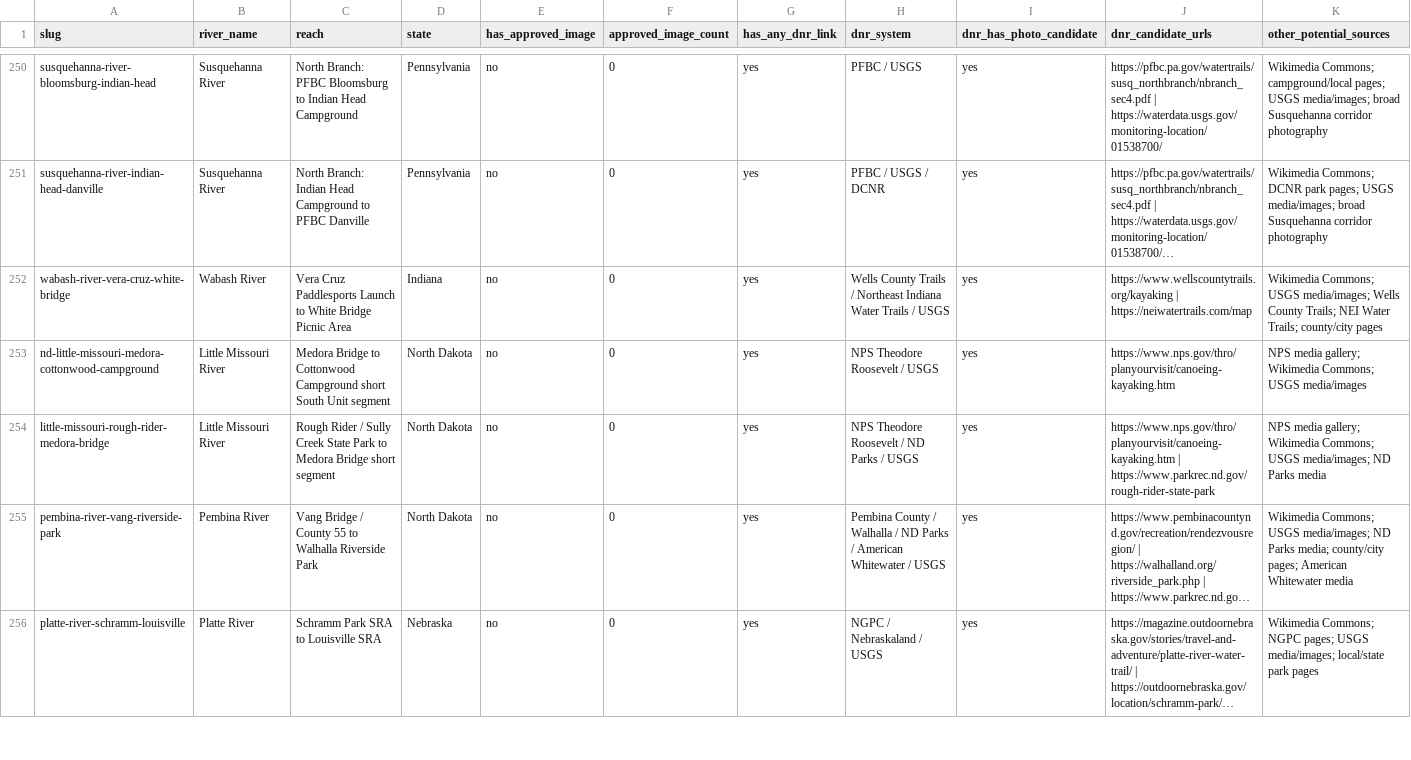
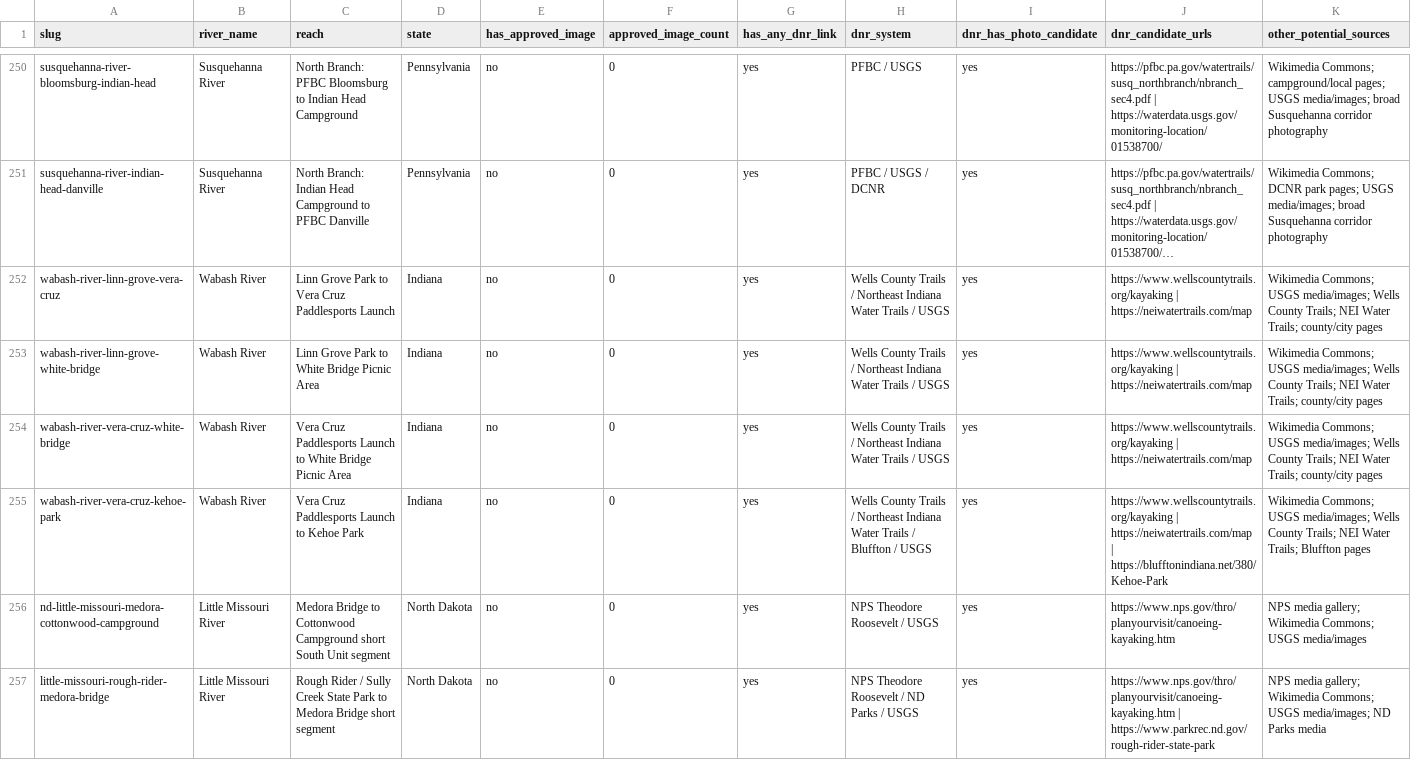
Before and after one commit to EckceptionalSolutions/PaddleTodayV2, a CSV file: docs/river-image-source-audit.csv, drawn as a sheet; only a part is shown, gaps mark what is left out; the shorter side is filled out with more unchanged rows; long unchanged cells end in …; rows hold the shown columns only; the diff names each change by its address in the sheet, - before the commit and + after, or states it on an @@ line.

Commit message:
Add three Indiana Wabash routes

```diff
--- a/docs/river-image-source-audit.csv
+++ b/docs/river-image-source-audit.csv
+row 252: wabash-river-linn-grove-vera-cruz | Wabash River | Linn Grove Park to Vera Cruz Paddlesports Launch | Indiana | no | 0 | yes | Wells County Trails / Northeast Indiana Water Trails / USGS | yes | https://www.wellscountytrails.org/kayaking | https://neiwatertrails.com/map | Wikimedia Commons; USGS media/images; Wells County Trails; NEI Water Trails; county/city pages
+row 253: wabash-river-linn-grove-white-bridge | Wabash River | Linn Grove Park to White Bridge Picnic Area | Indiana | no | 0 | yes | Wells County Trails / Northeast Indiana Water Trails / USGS | yes | https://www.wellscountytrails.org/kayaking | https://neiwatertrails.com/map | Wikimedia Commons; USGS media/images; Wells County Trails; NEI Water Trails; county/city pages
+row 255: wabash-river-vera-cruz-kehoe-park | Wabash River | Vera Cruz Paddlesports Launch to Kehoe Park | Indiana | no | 0 | yes | Wells County Trails / Northeast Indiana Water Trails / Bluffton / USGS | yes | https://www.wellscountytrails.org/kayaking | https://neiwatertrails.com/map | https://blufftonindiana.net/380/Kehoe-Park | Wikimedia Commons; USGS media/images; Wells County Trails; NEI Water Trails; Bluffton pages
```
Also changed, not shown: 6 other files.
